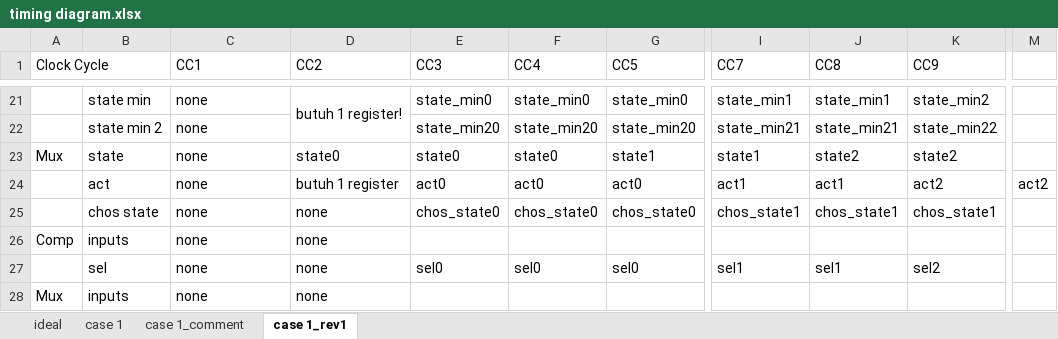
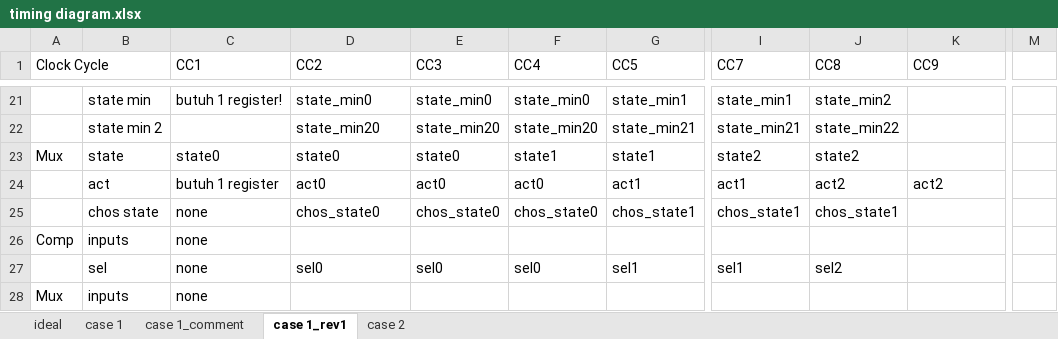
Before and after one commit to zulfikarna/intelight, an Excel workbook: timing diagram.xlsx, sheet case 1_rev1, drawn as a sheet; only a part is shown, gaps mark what is left out; values as stored, in another font and other column widths than the file's, no cell formats; charts and pictures not drawn; the diff covers the shown part only; the diff names each change by its address in the sheet, - before the commit and + after, or states it on an @@ line.

```diff
--- a/timing diagram.xlsx (sheet case 1_rev1)
+++ b/timing diagram.xlsx (sheet case 1_rev1)
+sheet tab: case 2
-C21 (CC1): none
+C21 (CC1): butuh 1 register!
-D21 (CC2): butuh 1 register!
+D21 (CC2): state_min0
-D21:D22 merged
-G21 (CC5): state_min0
+G21 (CC5): state_min1
-J21 (CC8): state_min1
+J21 (CC8): state_min2
-K21 (CC9): state_min2
+K21 (CC9): (empty)
-C22 (CC1): none
+C22 (CC1): (empty)
-D22 (CC2): (empty)
+D22 (CC2): state_min20
-G22 (CC5): state_min20
+G22 (CC5): state_min21
-J22 (CC8): state_min21
+J22 (CC8): state_min22
-K22 (CC9): state_min22
+K22 (CC9): (empty)
-C23 (CC1): none
+C23 (CC1): state0
-F23 (CC4): state0
+F23 (CC4): state1
-I23 (CC7): state1
+I23 (CC7): state2
-K23 (CC9): state2
+K23 (CC9): (empty)
-C24 (CC1): none
+C24 (CC1): butuh 1 register
-D24 (CC2): butuh 1 register
+D24 (CC2): act0
-G24 (CC5): act0
+G24 (CC5): act1
-J24 (CC8): act1
+J24 (CC8): act2
-M24: act2
+M24: (empty)
-D25 (CC2): none
+D25 (CC2): chos_state0
-G25 (CC5): chos_state0
+G25 (CC5): chos_state1
-K25 (CC9): chos_state1
+K25 (CC9): (empty)
-D26 (CC2): none
+D26 (CC2): (empty)
-D27 (CC2): none
+D27 (CC2): sel0
-G27 (CC5): sel0
+G27 (CC5): sel1
-J27 (CC8): sel1
+J27 (CC8): sel2
-K27 (CC9): sel2
+K27 (CC9): (empty)
-D28 (CC2): none
+D28 (CC2): (empty)
```
Also changed, not shown: 131 edited cells and merged cells elsewhere in this sheet, cell formats.
